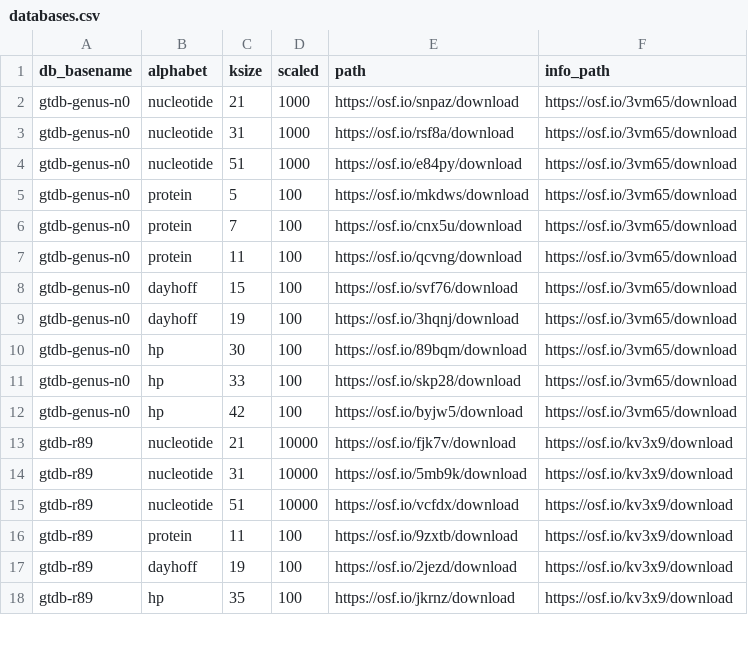
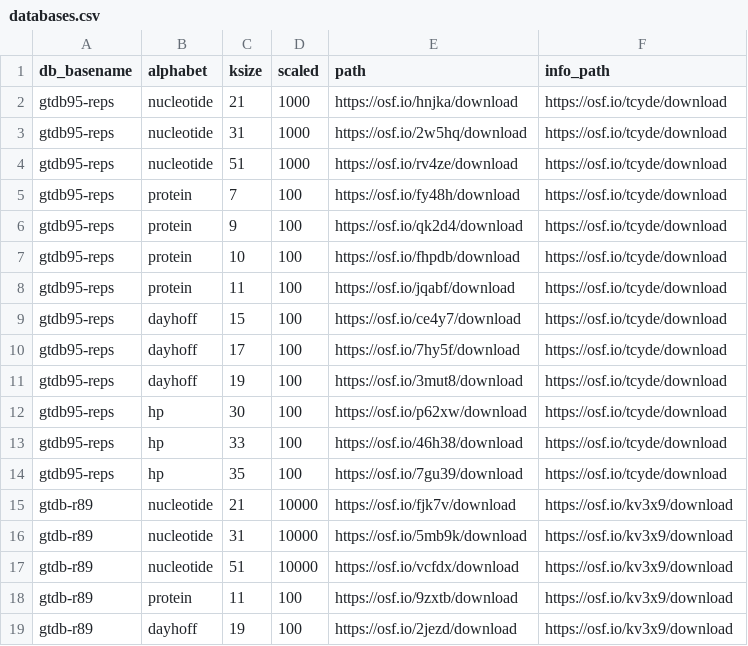
Before and after one commit to bluegenes/thumper, a CSV file: thumper/.config/databases.csv, drawn as a sheet; only a part is shown; the shorter side is filled out with more unchanged rows; the diff covers the shown part only.

Commit message:
update with gtdb95 databases

```diff
--- a/thumper/.config/databases.csv
+++ b/thumper/.config/databases.csv
@@ -1,13 +1,15 @@
 db_basename,alphabet,ksize,scaled,path,info_path
-gtdb-genus-n0,nucleotide,21,1000,https://osf.io/snpaz/download,https://osf.io/3vm65/download
-gtdb-genus-n0,nucleotide,31,1000,https://osf.io/rsf8a/download,https://osf.io/3vm65/download
-gtdb-genus-n0,nucleotide,51,1000,https://osf.io/e84py/download,https://osf.io/3vm65/download
-gtdb-genus-n0,protein,5,100,https://osf.io/mkdws/download,https://osf.io/3vm65/download
-gtdb-genus-n0,protein,7,100,https://osf.io/cnx5u/download,https://osf.io/3vm65/download
-gtdb-genus-n0,protein,11,100,https://osf.io/qcvng/download,https://osf.io/3vm65/download
-gtdb-genus-n0,dayhoff,15,100,https://osf.io/svf76/download,https://osf.io/3vm65/download
-gtdb-genus-n0,dayhoff,19,100,https://osf.io/3hqnj/download,https://osf.io/3vm65/download
-gtdb-genus-n0,hp,30,100,https://osf.io/89bqm/download,https://osf.io/3vm65/download
-gtdb-genus-n0,hp,33,100,https://osf.io/skp28/download,https://osf.io/3vm65/download
-gtdb-genus-n0,hp,42,100,https://osf.io/byjw5/download,https://osf.io/3vm65/download
+gtdb95-reps,nucleotide,21,1000,https://osf.io/hnjka/download,https://osf.io/tcyde/download
+gtdb95-reps,nucleotide,31,1000,https://osf.io/2w5hq/download,https://osf.io/tcyde/download
+gtdb95-reps,nucleotide,51,1000,https://osf.io/rv4ze/download,https://osf.io/tcyde/download
+gtdb95-reps,protein,7,100,https://osf.io/fy48h/download,https://osf.io/tcyde/download
+gtdb95-reps,protein,9,100,https://osf.io/qk2d4/download,https://osf.io/tcyde/download
+gtdb95-reps,protein,10,100,https://osf.io/fhpdb/download,https://osf.io/tcyde/download
+gtdb95-reps,protein,11,100,https://osf.io/jqabf/download,https://osf.io/tcyde/download
+gtdb95-reps,dayhoff,15,100,https://osf.io/ce4y7/download,https://osf.io/tcyde/download
+gtdb95-reps,dayhoff,17,100,https://osf.io/7hy5f/download,https://osf.io/tcyde/download
+gtdb95-reps,dayhoff,19,100,https://osf.io/3mut8/download,https://osf.io/tcyde/download
+gtdb95-reps,hp,30,100,https://osf.io/p62xw/download,https://osf.io/tcyde/download
+gtdb95-reps,hp,33,100,https://osf.io/46h38/download,https://osf.io/tcyde/download
+gtdb95-reps,hp,35,100,https://osf.io/7gu39/download,https://osf.io/tcyde/download
 gtdb-r89,nucleotide,21,10000,https://osf.io/fjk7v/download,https://osf.io/kv3x9/download
```
Also changed, not shown: 13 added rows elsewhere in this file.
